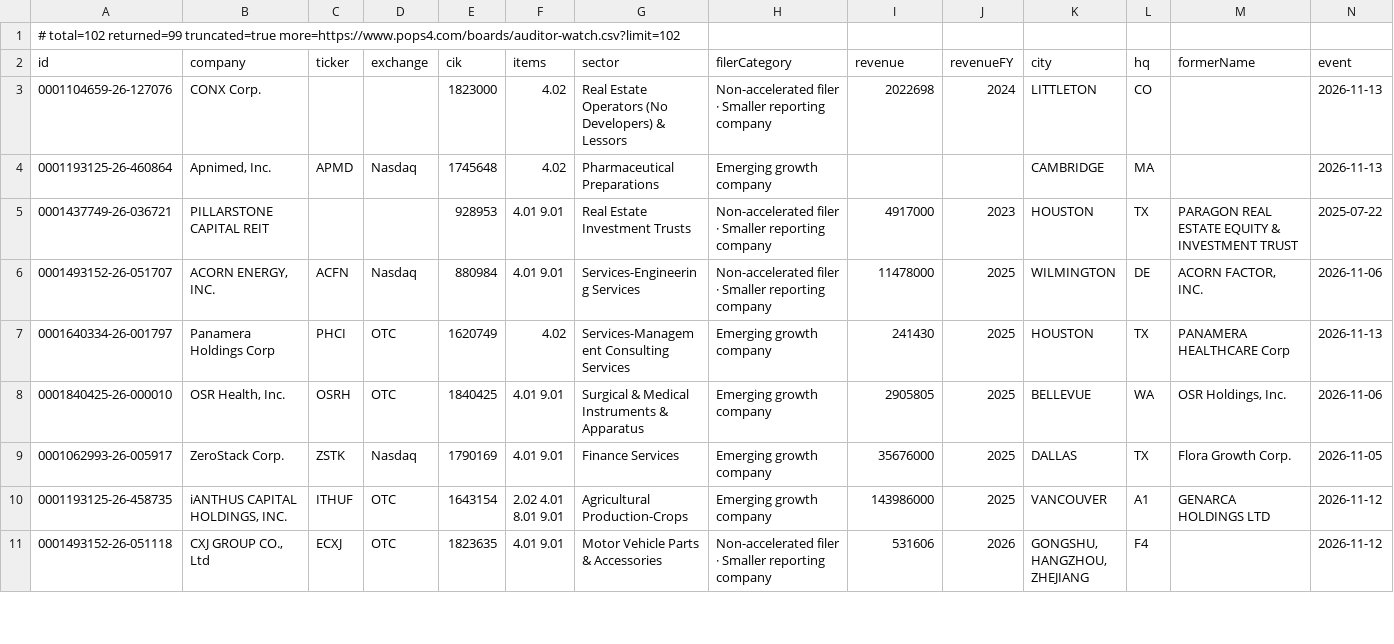
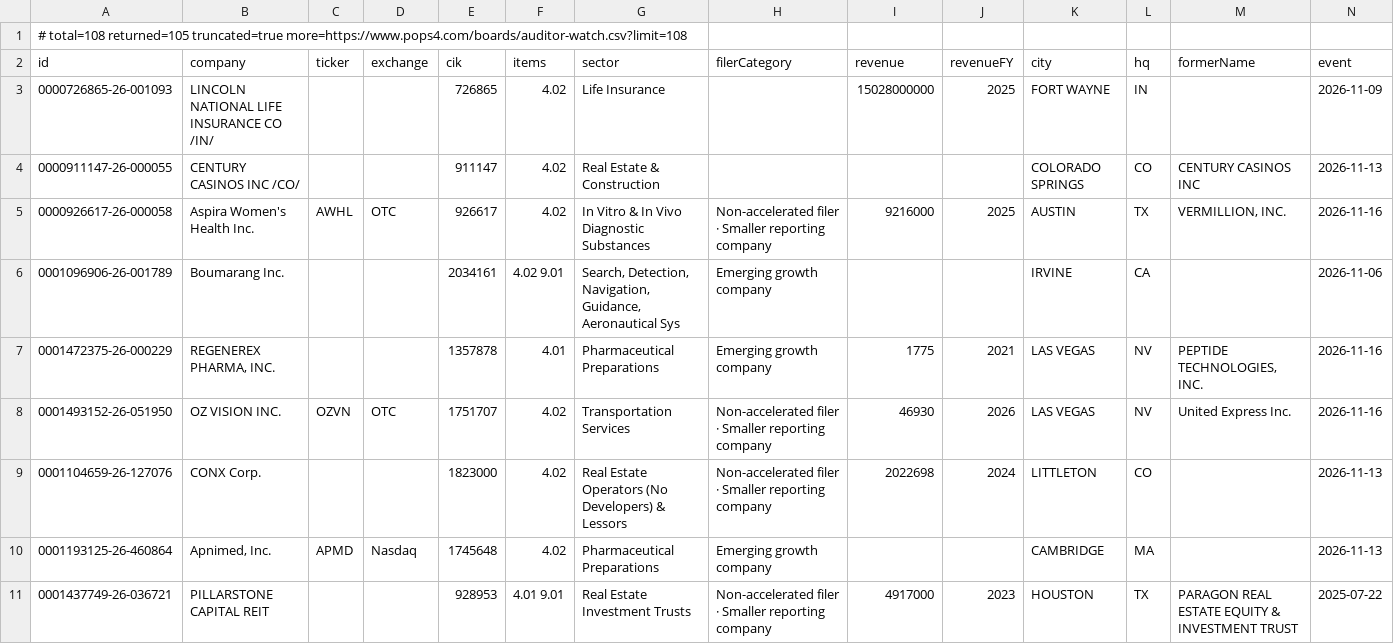
Before and after one commit to HuangGoodmanAgency/filing-boards, a CSV file: data/auditor-watch.csv, drawn as a sheet; only a part is shown; the shorter side is filled out with more unchanged rows; rows hold the shown columns only; the diff names each change by its address in the sheet, - before the commit and + after, or states it on an @@ line.

```diff
--- a/data/auditor-watch.csv
+++ b/data/auditor-watch.csv
-A1 (id): # total=102 returned=99 truncated=true more=https://www.pops4.com/boards/auditor-watch.csv?limit=102
+A1 (id): # total=108 returned=105 truncated=true more=https://www.pops4.com/boards/auditor-watch.csv?limit=108
+row 3: 0000726865-26-001093 | LINCOLN NATIONAL LIFE INSURANCE CO /IN/ |  |  | 726865 | 4.02 | Life Insurance |  | 15028000000 | 2025 | FORT WAYNE | IN |  | 2026-11-09
+row 4: 0000911147-26-000055 | CENTURY CASINOS INC /CO/ |  |  | 911147 | 4.02 | Real Estate & Construction |  |  |  | COLORADO SPRINGS | CO | CENTURY CASINOS INC | 2026-11-13
+row 5: 0000926617-26-000058 | Aspira Women's Health Inc. | AWHL | OTC | 926617 | 4.02 | In Vitro & In Vivo Diagnostic Substances | Non-accelerated filer · Smaller reporting company | 9216000 | 2025 | AUSTIN | TX | VERMILLION, INC. | 2026-11-16
+row 6: 0001096906-26-001789 | Boumarang Inc. |  |  | 2034161 | 4.02 9.01 | Search, Detection, Navigation, Guidance, Aeronautical Sys | Emerging growth company |  |  | IRVINE | CA |  | 2026-11-06
+row 7: 0001472375-26-000229 | REGENEREX PHARMA, INC. |  |  | 1357878 | 4.01 | Pharmaceutical Preparations | Emerging growth company | 1775 | 2021 | LAS VEGAS | NV | PEPTIDE TECHNOLOGIES, INC. | 2026-11-16
+row 8: 0001493152-26-051950 | OZ VISION INC. | OZVN | OTC | 1751707 | 4.02 | Transportation Services | Non-accelerated filer · Smaller reporting company | 46930 | 2026 | LAS VEGAS | NV | United Express Inc. | 2026-11-16
```
Also changed, not shown: data/agentic-commerce.csv, data/charter-amendments.csv, 27 other files.
